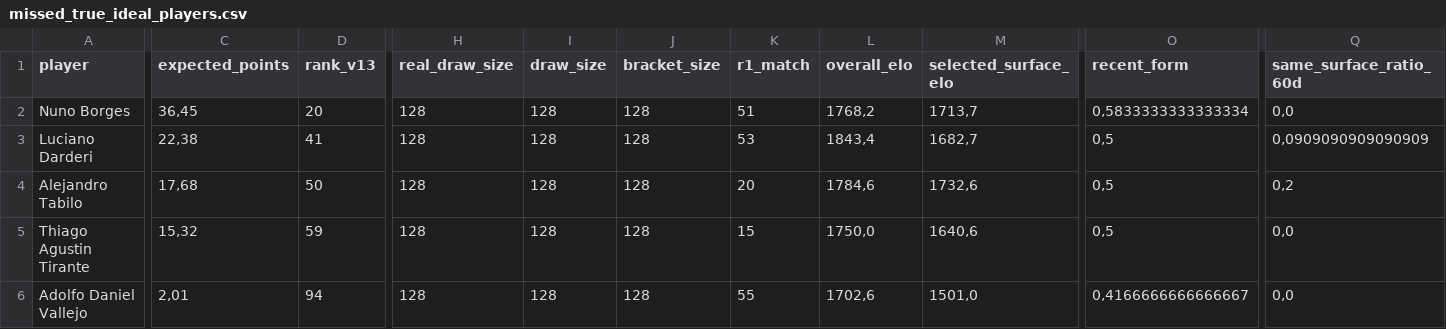
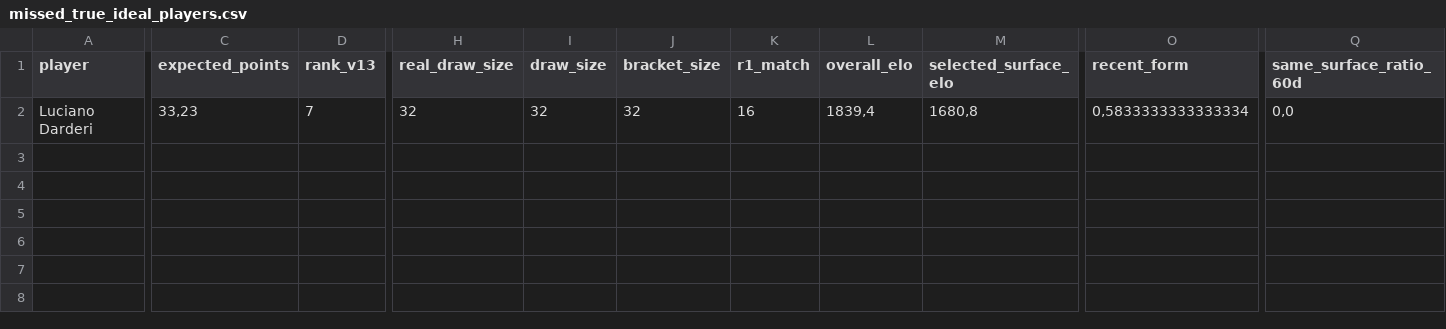
Before and after one commit to fmldavideesposito-blip/smash-it-model-lab, a CSV file: data/ideal_backtest/2026_Bastad_20260721_074800/missed_true_ideal_players.csv, drawn as a sheet; only a part is shown, gaps mark what is left out; removed rows and columns are numbered as before the commit, all else as after; rows hold the shown columns only; the diff covers the shown part only; the diff names each change by its address in the sheet, - before the commit and + after, or states it on an @@ line.

Commit message:
Update Ideal Backtest artifact 2026_Bastad_20260721_074800 missed_true_ideal_players.csv 2026-08-21 12:49:52.235337

```diff
--- a/data/ideal_backtest/2026_Bastad_20260721_074800/missed_true_ideal_players.csv
+++ b/data/ideal_backtest/2026_Bastad_20260721_074800/missed_true_ideal_players.csv
-row 2: Nuno Borges | 36,45 | 20 | 128 | 128 | 128 | 51 | 1768,2 | 1713,7 | 0,5833333333333334 | 0,0
-C2 (expected_points): 22,38
+C2 (expected_points): 33,23
-D2 (rank_v13): 41
+D2 (rank_v13): 7
-H2 (real_draw_size): 128
+H2 (real_draw_size): 32
-I2 (draw_size): 128
+I2 (draw_size): 32
-J2 (bracket_size): 128
+J2 (bracket_size): 32
-K2 (r1_match): 53
+K2 (r1_match): 16
-L2 (overall_elo): 1843,4
+L2 (overall_elo): 1839,4
-M2 (selected_surface_elo): 1682,7
+M2 (selected_surface_elo): 1680,8
-O2 (recent_form): 0,5
+O2 (recent_form): 0,5833333333333334
-Q2 (same_surface_ratio_60d): 0,0909090909090909
+Q2 (same_surface_ratio_60d): 0,0
-row 4: Alejandro Tabilo | 17,68 | 50 | 128 | 128 | 128 | 20 | 1784,6 | 1732,6 | 0,5 | 0,2
-row 5: Thiago Agustin Tirante | 15,32 | 59 | 128 | 128 | 128 | 15 | 1750,0 | 1640,6 | 0,5 | 0,0
-row 6: Adolfo Daniel Vallejo | 2,01 | 94 | 128 | 128 | 128 | 55 | 1702,6 | 1501,0 | 0,4166666666666667 | 0,0
```
Also changed, not shown: 7 edited cells elsewhere in this file.
